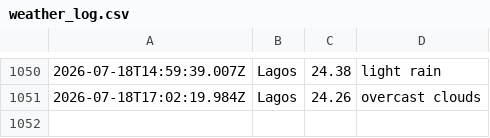
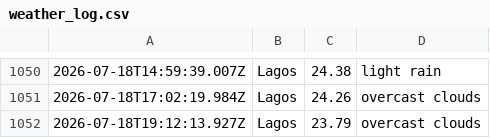
Before and after one commit to Obiuno/waether-api, a CSV file: data/weather_log.csv, drawn as a sheet; only a part is shown, gaps mark what is left out; the diff names each change by its address in the sheet, - before the commit and + after, or states it on an @@ line.

```diff
--- a/data/weather_log.csv
+++ b/data/weather_log.csv
+row 1052: 2026-07-18T19:12:13.927Z | Lagos | 23.79 | overcast clouds
```
Also changed, not shown: 1 other file.
